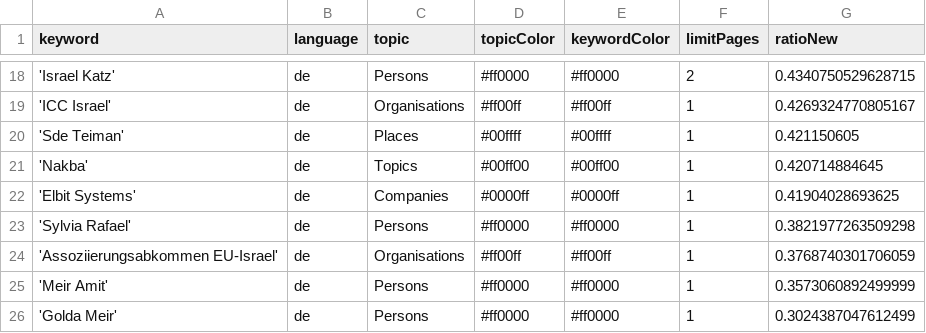
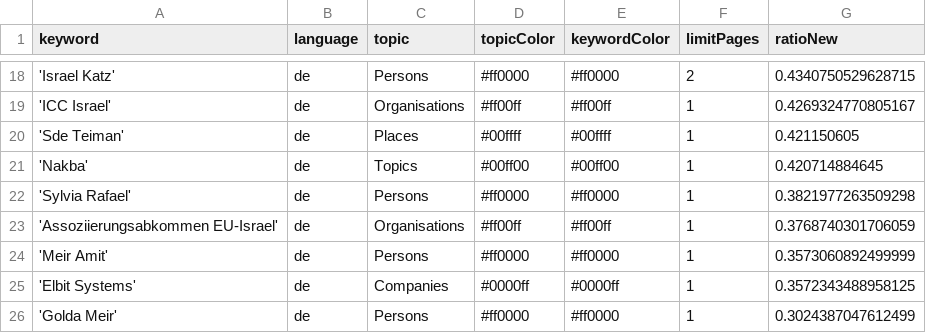
Before and after one commit to claba-news/nakbaIsComing, a CSV file: keywords.csv, drawn as a sheet; only a part is shown, gaps mark what is left out.

Commit message:
Commit from GitHub Actions (harvest:0.0)

```diff
--- a/keywords.csv
+++ b/keywords.csv
@@ -21,3 +21,2 @@ keyword,language,topic,topicColor,keywordColor,limitPages,ratioNew
 'Nakba',de,Topics,#00ff00,#00ff00,1,0.420714884645
-'Elbit Systems',de,Companies,#0000ff,#0000ff,1,0.41904028693625
 'Sylvia Rafael',de,Persons,#ff0000,#ff0000,1,0.3821977263509298
@@ -25,2 +24,3 @@ keyword,language,topic,topicColor,keywordColor,limitPages,ratioNew
 'Meir Amit',de,Persons,#ff0000,#ff0000,1,0.3573060892499999
+'Elbit Systems',de,Companies,#0000ff,#0000ff,1,0.3572343488958125
 'Golda Meir',de,Persons,#ff0000,#ff0000,1,0.3024387047612499
```
